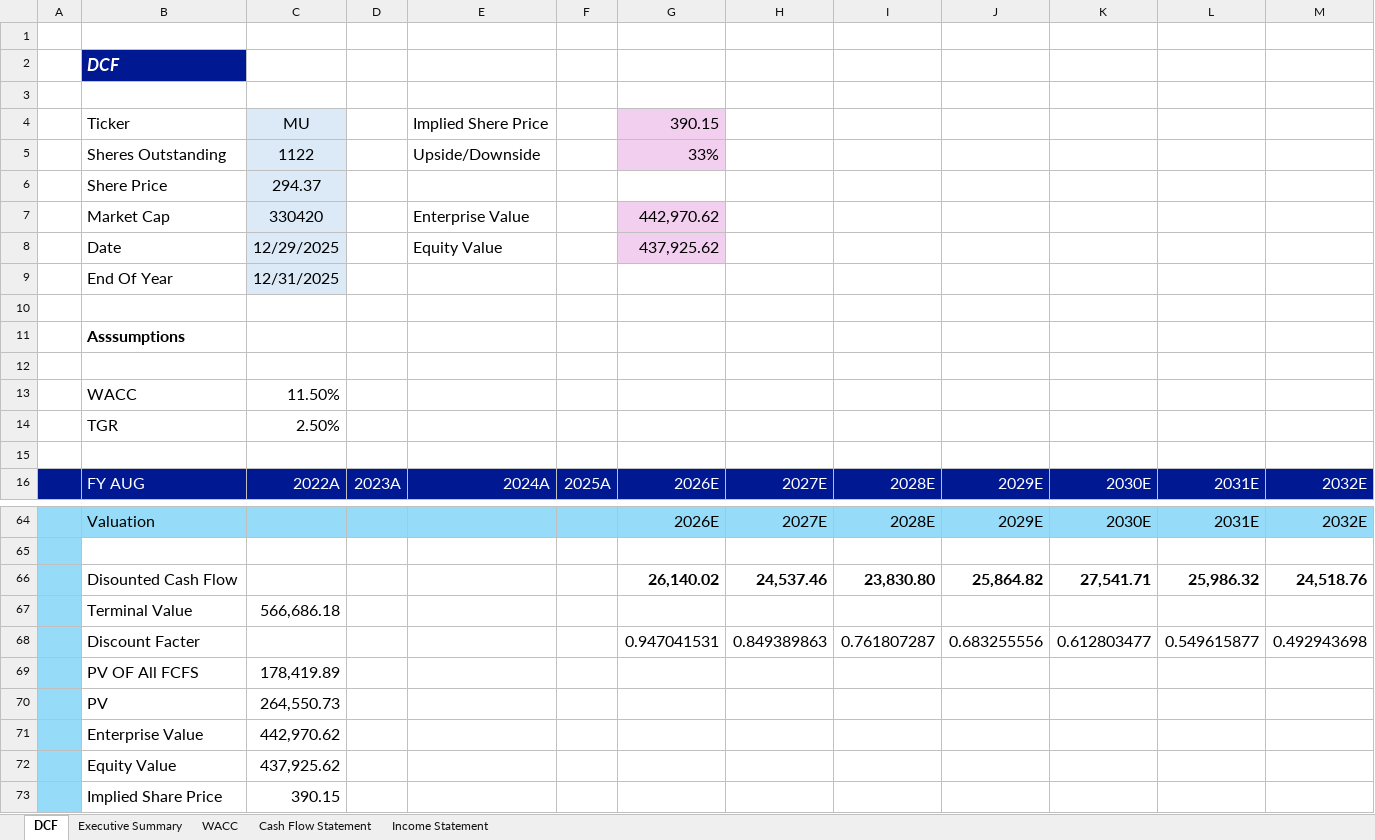
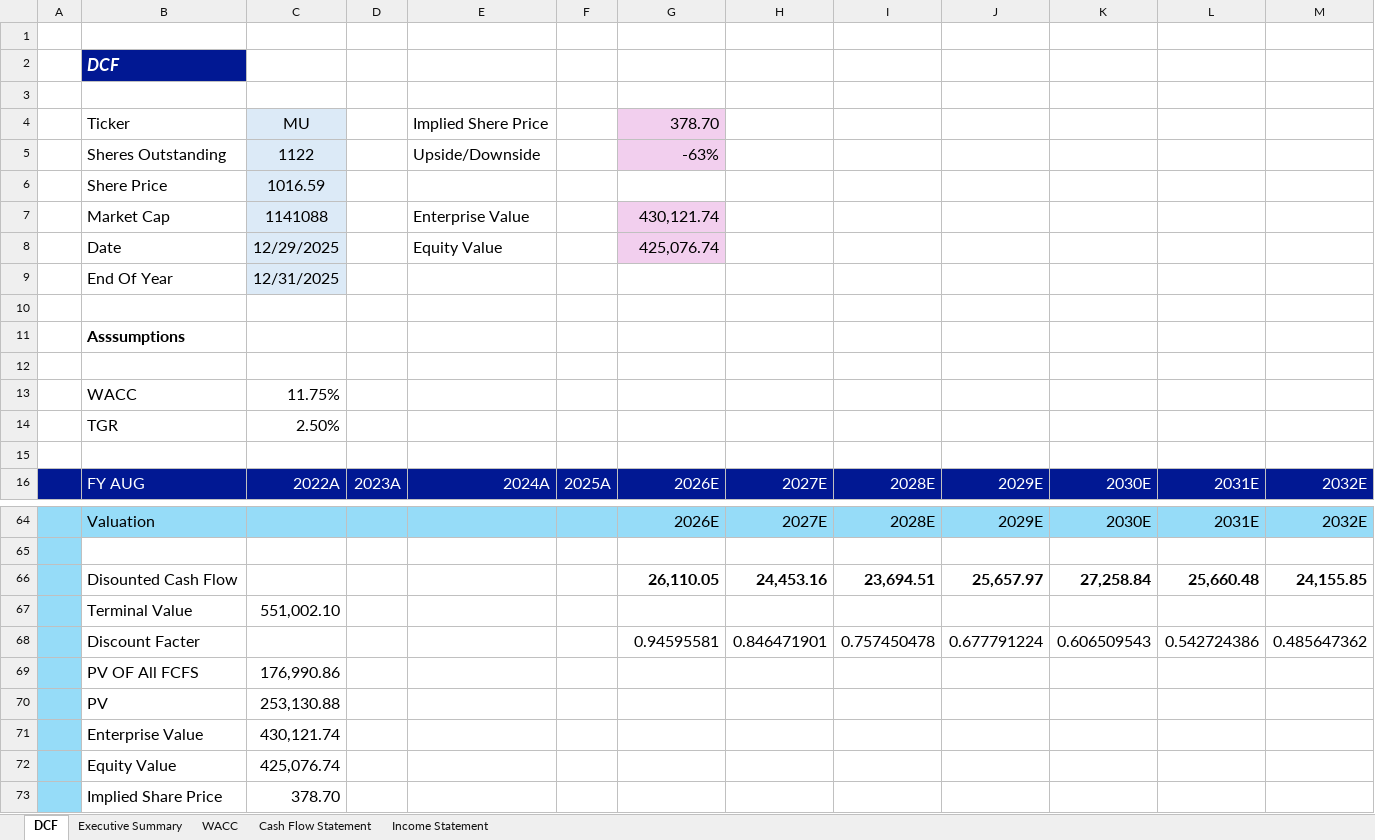
Before and after one commit to JonahHeim/DCFs, an Excel workbook: MU DCF.xlsx, sheet DCF, drawn as a sheet; only a part is shown, gaps mark what is left out; values as stored, in another font and other column widths than the file's, no borders; removed rows and columns are numbered as before the commit, all else as after; the diff names each change by its address in the sheet, - before the commit and + after, or states it on an @@ line.

```diff
--- a/MU DCF.xlsx (sheet DCF)
+++ b/MU DCF.xlsx (sheet DCF)
-G4: 390.15
+G4: 378.70
-G5: 33%
+G5: -63%
-C6: 294.37
+C6: 1016.59
-C7: 330420
+C7: 1141088
-G7: 442,970.62
+G7: 430,121.74
-G8: 437,925.62
+G8: 425,076.74
-C13: 11.50%
+C13: 11.75%
-row 66:  | Disounted Cash Flow |  |  |  |  | 26,140.02 | 24,537.46 | 23,830.80 | 25,864.82 | 27,541.71 | 25,986.32 | 24,518.76
-row 67:  | Terminal Value | 566,686.18
-row 68:  | Discount Facter |  |  |  |  | 0.947041531 | 0.849389863 | 0.761807287 | 0.683255556 | 0.612803477 | 0.549615877 | 0.492943698
-row 69:  | PV OF All FCFS | 178,419.89
-row 70:  | PV | 264,550.73
-row 71:  | Enterprise Value | 442,970.62
-row 72:  | Equity Value | 437,925.62
-row 73:  | Implied Share Price | 390.15
+row 66:  | Disounted Cash Flow |  |  |  |  | 26,110.05 | 24,453.16 | 23,694.51 | 25,657.97 | 27,258.84 | 25,660.48 | 24,155.85
+row 67:  | Terminal Value | 551,002.10
+row 68:  | Discount Facter |  |  |  |  | 0.94595581 | 0.846471901 | 0.757450478 | 0.677791224 | 0.606509543 | 0.542724386 | 0.485647362
+row 69:  | PV OF All FCFS | 176,990.86
+row 70:  | PV | 253,130.88
+row 71:  | Enterprise Value | 430,121.74
+row 72:  | Equity Value | 425,076.74
+row 73:  | Implied Share Price | 378.70
```
Also changed, not shown: sheet Cash Flow Statement, sheet WACC, sheet Income Statement, 8 other files.
